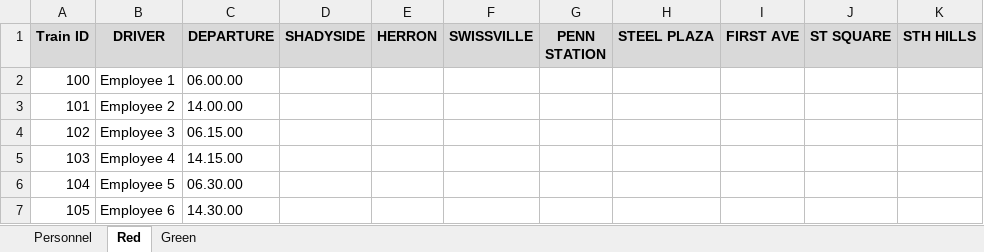
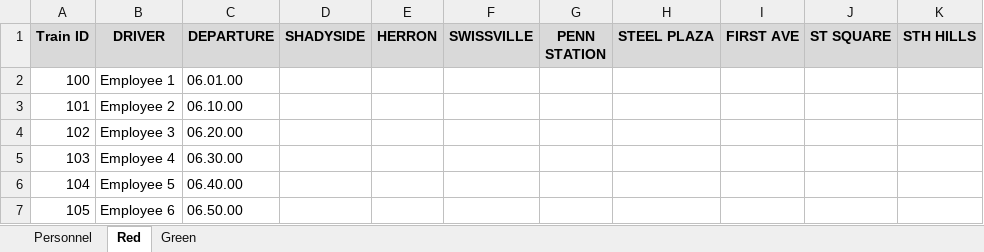
Before and after one commit to JKenneson/ECE1186, an Excel workbook: TrainSystem/src/com/rogueone/assets/schedule.xlsx, sheet Red, drawn as a sheet; values as stored, in another font and other column widths than the file's, no borders; the diff names each change by its address in the sheet, - before the commit and + after, or states it on an @@ line.

Commit message:
Schedule fixed (for real)

```diff
--- a/TrainSystem/src/com/rogueone/assets/schedule.xlsx (sheet Red)
+++ b/TrainSystem/src/com/rogueone/assets/schedule.xlsx (sheet Red)
-C2 (DEPARTURE): 06.00.00
+C2 (DEPARTURE): 06.01.00
-C3 (DEPARTURE): 14.00.00
+C3 (DEPARTURE): 06.10.00
-C4 (DEPARTURE): 06.15.00
+C4 (DEPARTURE): 06.20.00
-C5 (DEPARTURE): 14.15.00
+C5 (DEPARTURE): 06.30.00
-C6 (DEPARTURE): 06.30.00
+C6 (DEPARTURE): 06.40.00
-C7 (DEPARTURE): 14.30.00
+C7 (DEPARTURE): 06.50.00
```
